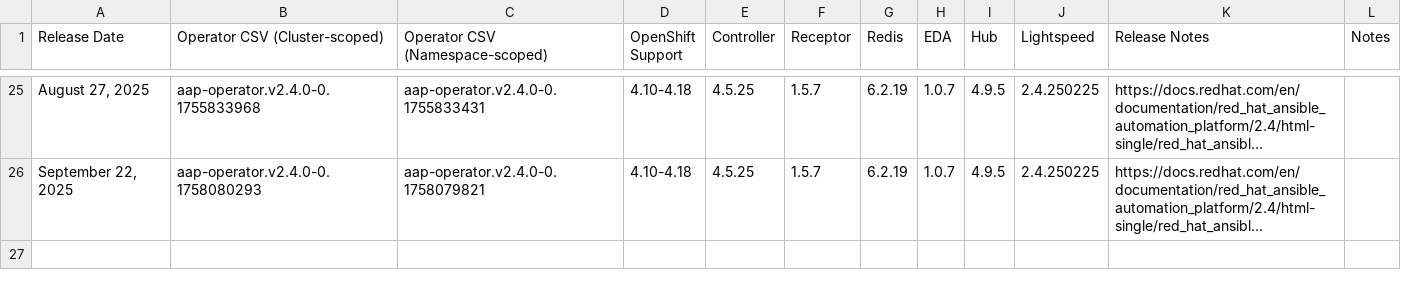
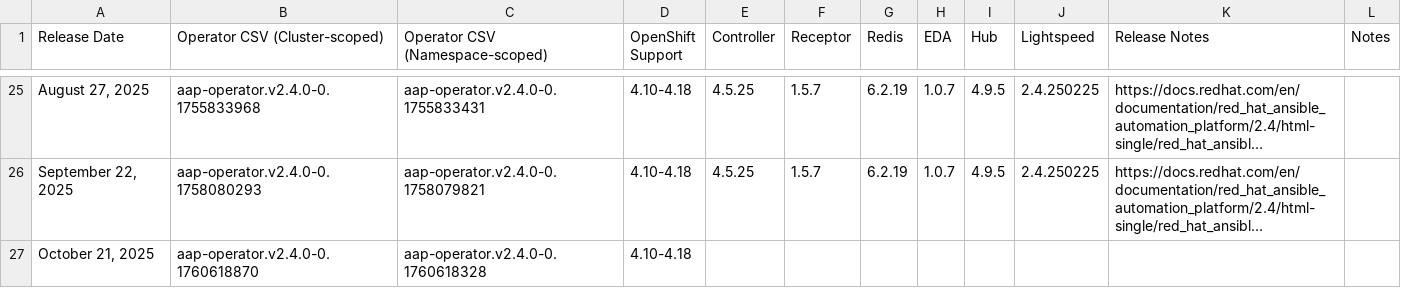
Before and after one commit to CastawayEGR/aap-openshift-compatibility-matrix, a CSV file: data/AAP_24.csv, drawn as a sheet; only a part is shown, gaps mark what is left out; long unchanged cells end in …; the diff names each change by its address in the sheet, - before the commit and + after, or states it on an @@ line.

Commit message:
add new 2.4 csv's

```diff
--- a/data/AAP_24.csv
+++ b/data/AAP_24.csv
+row 27: October 21, 2025 | aap-operator.v2.4.0-0.1760618870 | aap-operator.v2.4.0-0.1760618328 | 4.10-4.18
```
